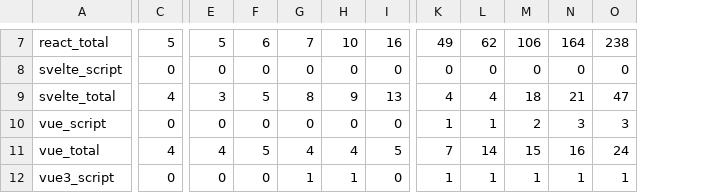
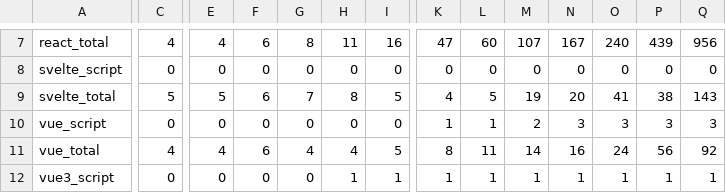
Before and after one commit to rollila/frontend-performance-benchmarks, a CSV file: main/results/csv/group3_update_root.csv, drawn as a sheet; only a part is shown, gaps mark what is left out; the diff covers the shown part only; the diff names each change by its address in the sheet, - before the commit and + after, or states it on an @@ line.

```diff
--- a/main/results/csv/group3_update_root.csv
+++ b/main/results/csv/group3_update_root.csv
+column P, rows 7-12: 439 | 0 | 38 | 3 | 56 | 1
+column Q, rows 7-12: 956 | 0 | 143 | 3 | 92 | 1
-C7: 5
+C7: 4
-E7: 5
+E7: 4
-G7: 7
+G7: 8
-H7: 10
+H7: 11
-K7: 49
+K7: 47
-L7: 62
+L7: 60
-M7: 106
+M7: 107
-N7: 164
+N7: 167
-O7: 238
+O7: 240
-C9: 4
+C9: 5
-E9: 3
+E9: 5
-F9: 5
+F9: 6
-G9: 8
+G9: 7
-H9: 9
+H9: 8
-I9: 13
+I9: 5
-L9: 4
+L9: 5
-M9: 18
+M9: 19
-N9: 21
+N9: 20
-O9: 47
+O9: 41
-F11: 5
+F11: 6
-K11: 7
+K11: 8
-L11: 14
+L11: 11
-M11: 15
+M11: 14
-G12: 1
+G12: 0
-I12: 0
+I12: 1
```
Also changed, not shown: 37 edited cells elsewhere in this file, main/results/csv/group1_add_one.csv, main/results/csv/group1_create_components.csv, 35 other files.
